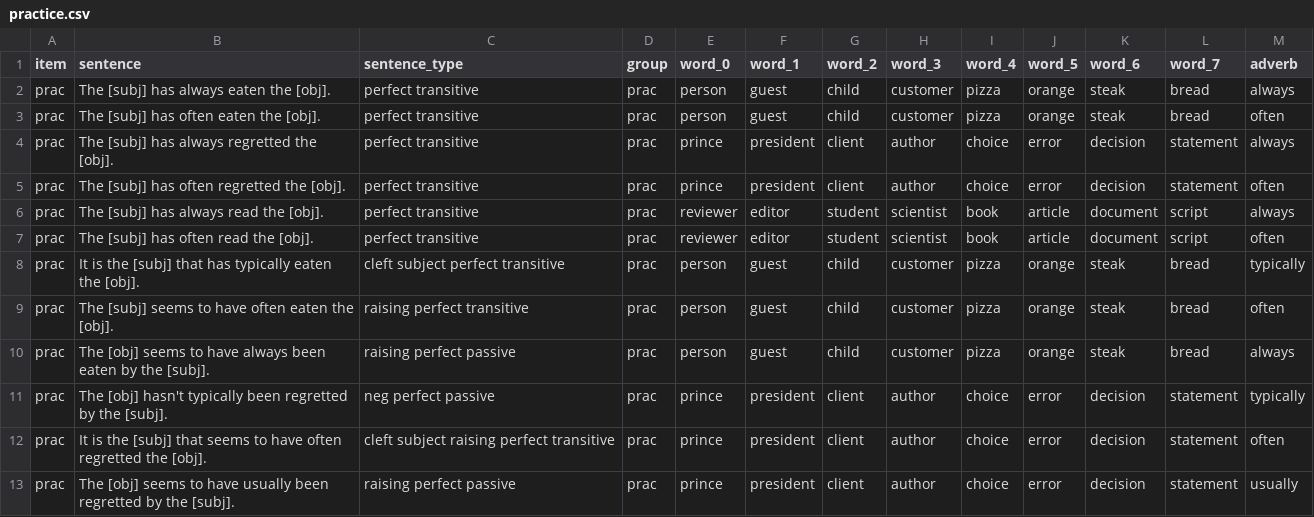
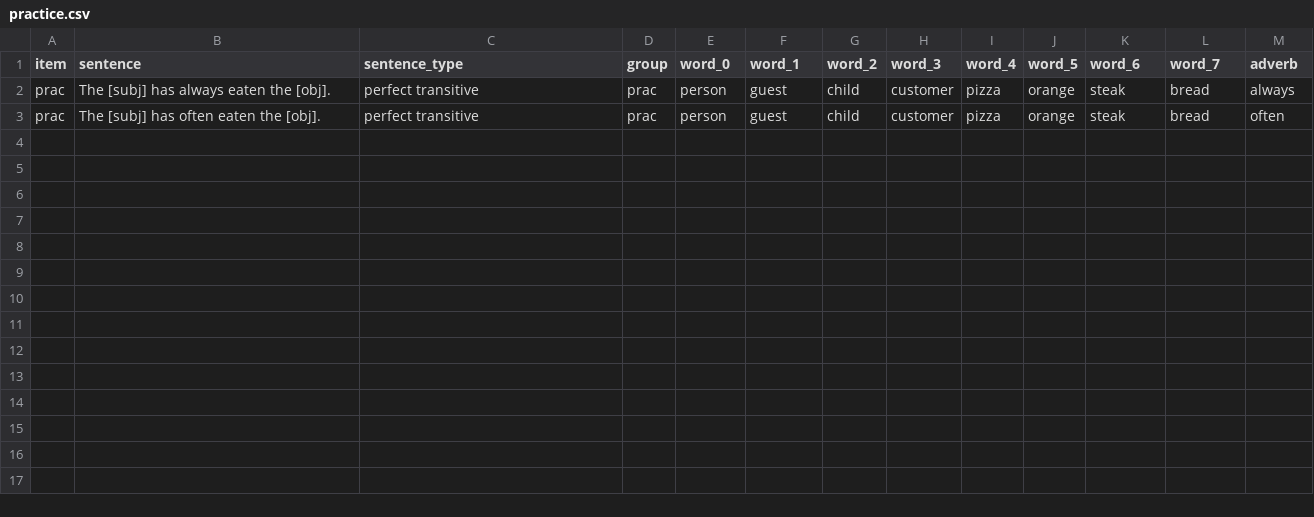
Before and after one commit to mawilson1234/structural-alternations-exp, a CSV file: chunk_includes/practice.csv, drawn as a sheet; the diff names each change by its address in the sheet, - before the commit and + after, or states it on an @@ line.

Commit message:
testing loops

```diff
--- a/chunk_includes/practice.csv
+++ b/chunk_includes/practice.csv
-row 4: prac | The [subj] has always regretted the [obj]. | perfect transitive | prac | prince | president | client | author | choice | error | decision | statement | always
-row 5: prac | The [subj] has often regretted the [obj]. | perfect transitive | prac | prince | president | client | author | choice | error | decision | statement | often
-row 6: prac | The [subj] has always read the [obj]. | perfect transitive | prac | reviewer | editor | student | scientist | book | article | document | script | always
-row 7: prac | The [subj] has often read the [obj]. | perfect transitive | prac | reviewer | editor | student | scientist | book | article | document | script | often
-row 8: prac | It is the [subj] that has typically eaten the [obj]. | cleft subject perfect transitive | prac | person | guest | child | customer | pizza | orange | steak | bread | typically
-row 9: prac | The [subj] seems to have often eaten the [obj]. | raising perfect transitive | prac | person | guest | child | customer | pizza | orange | steak | bread | often
-row 10: prac | The [obj] seems to have always been eaten by the [subj]. | raising perfect passive | prac | person | guest | child | customer | pizza | orange | steak | bread | always
-row 11: prac | The [obj] hasn't typically been regretted by the [subj]. | neg perfect passive | prac | prince | president | client | author | choice | error | decision | statement | typically
-row 12: prac | It is the [subj] that seems to have often regretted the [obj]. | cleft subject raising perfect transitive | prac | prince | president | client | author | choice | error | decision | statement | often
-row 13: prac | The [obj] seems to have usually been regretted by the [subj]. | raising perfect passive | prac | prince | president | client | author | choice | error | decision | statement | usually
```
